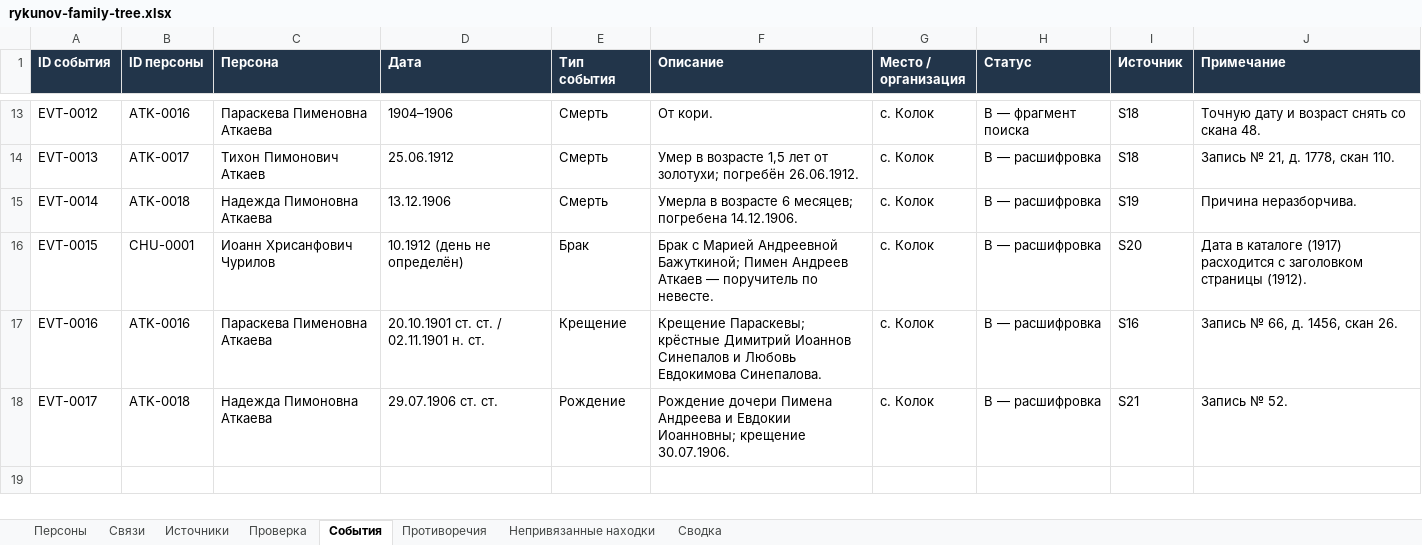
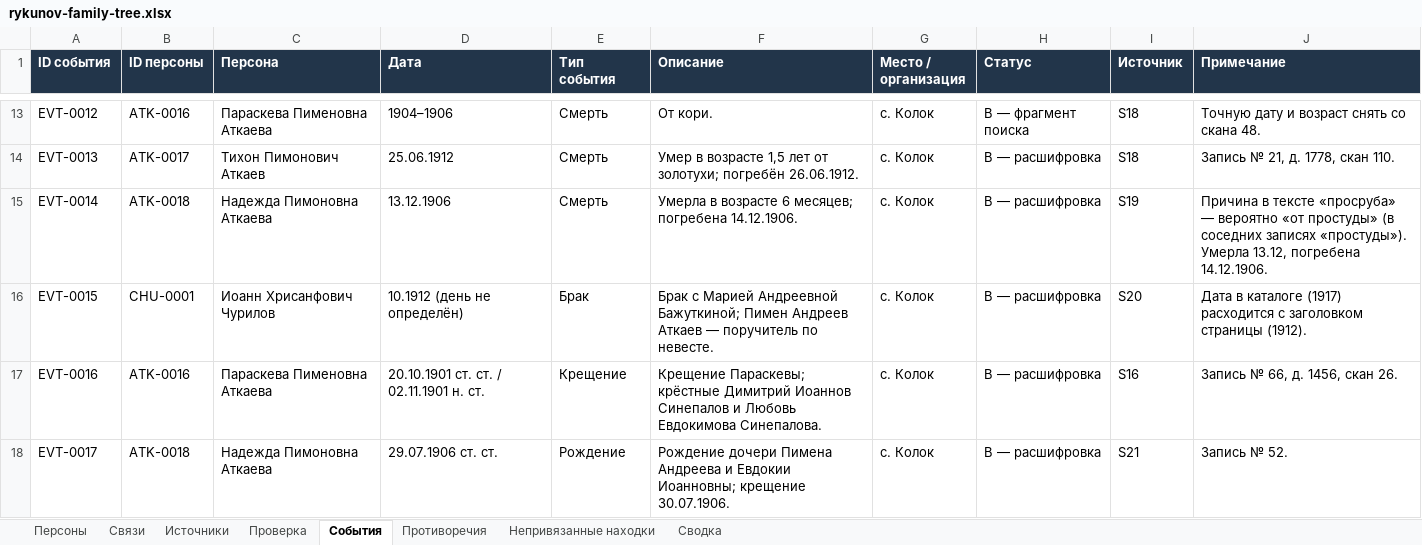
Before and after one commit to kilevoy/rykunov-family-tree, an Excel workbook: data/rykunov-family-tree.xlsx, sheet События, drawn as a sheet; only a part is shown, gaps mark what is left out; values as stored, in another font and other column widths than the file's, no borders; the diff names each change by its address in the sheet, - before the commit and + after, or states it on an @@ line.

```diff
--- a/data/rykunov-family-tree.xlsx (sheet События)
+++ b/data/rykunov-family-tree.xlsx (sheet События)
-J15 (Примечание): Причина неразборчива.
+J15 (Примечание): Причина в тексте «просруба» — вероятно «от простуды» (в соседних записях «простуды»). Умерла 13.12, погребена 14.12.1906.
```
Also changed, not shown: sheet Источники, sheet Персоны.
